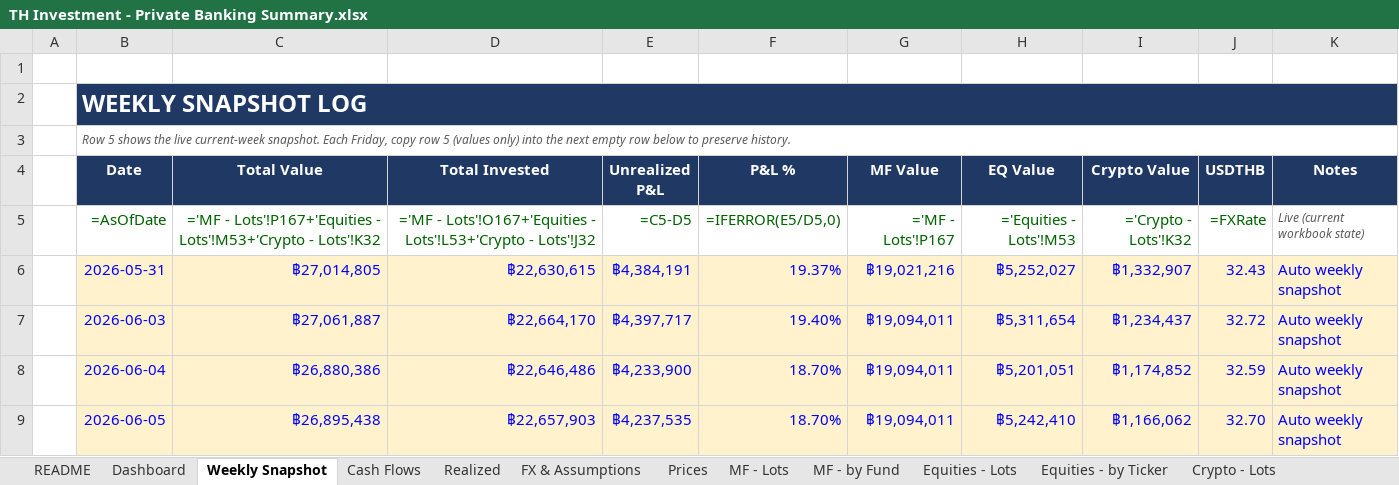
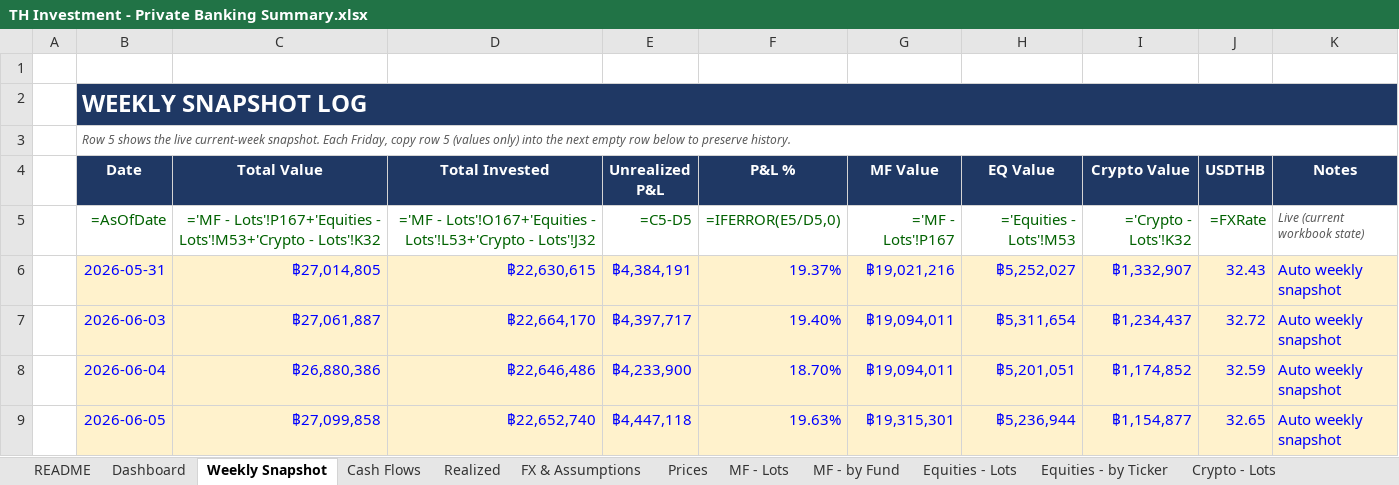
Before and after one commit to vsupakatitham-cloud/investment-dashboard, an Excel workbook: TH Investment - Private Banking Summary.xlsx, sheet Weekly Snapshot, drawn as a sheet; values as stored, in another font and other column widths than the file's, no borders; formulas without a stored value are shown as written; the diff names each change by its address in the sheet, - before the commit and + after, or states it on an @@ line.

```diff
--- a/TH Investment - Private Banking Summary.xlsx (sheet Weekly Snapshot)
+++ b/TH Investment - Private Banking Summary.xlsx (sheet Weekly Snapshot)
-C9 (Total Value): ฿26,895,438
+C9 (Total Value): ฿27,099,858
-D9 (Total Invested): ฿22,657,903
+D9 (Total Invested): ฿22,652,740
-E9 (Unrealized P&L): ฿4,237,535
+E9 (Unrealized P&L): ฿4,447,118
-F9 (P&L %): 18.70%
+F9 (P&L %): 19.63%
-G9 (MF Value): ฿19,094,011
+G9 (MF Value): ฿19,315,301
-H9 (EQ Value): ฿5,242,410
+H9 (EQ Value): ฿5,236,944
-I9 (Crypto Value): ฿1,166,062
+I9 (Crypto Value): ฿1,154,877
-J9 (USDTHB): 32.70
+J9 (USDTHB): 32.65
```
Also changed, not shown: sheet Prices, sheet FX & Assumptions, 3 other files.
